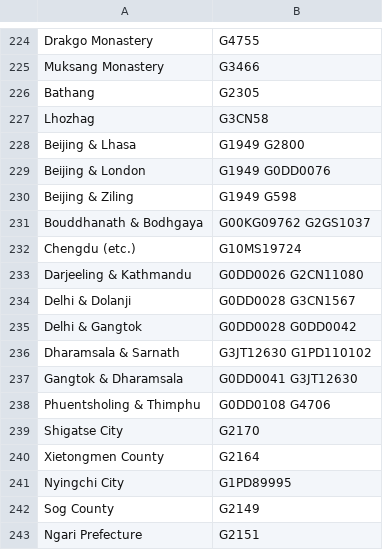
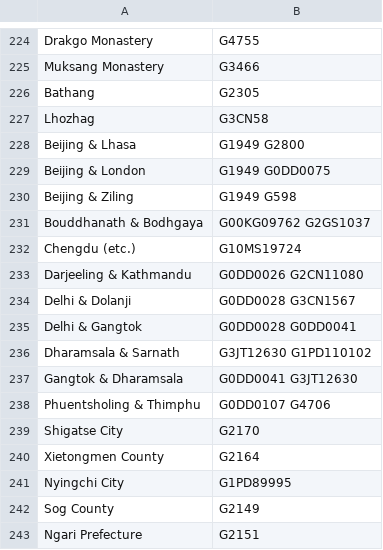
Before and after one commit to buda-base/publishers-cleanup, a CSV file: output/matches.csv, drawn as a sheet; only a part is shown, gaps mark what is left out.

```diff
--- a/output/matches.csv
+++ b/output/matches.csv
@@ -228,3 +228,3 @@ Lhozhag,G3CN58
 Beijing & Lhasa,G1949	G2800
-Beijing & London,G1949	G0DD0076
+Beijing & London,G1949	G0DD0075
 Beijing & Ziling,G1949	G598
@@ -234,6 +234,6 @@ Darjeeling & Kathmandu,G0DD0026	G2CN11080
 Delhi & Dolanji,G0DD0028	G3CN1567
-Delhi & Gangtok,G0DD0028	G0DD0042
+Delhi & Gangtok,G0DD0028	G0DD0041
 Dharamsala & Sarnath,G3JT12630	G1PD110102
 Gangtok & Dharamsala,G0DD0041	 G3JT12630
-Phuentsholing & Thimphu,G0DD0108	G4706
+Phuentsholing & Thimphu,G0DD0107	G4706
 Shigatse City,G2170
```
Also changed, not shown: locations_cleaned_GID.tsv, 4 other files.
